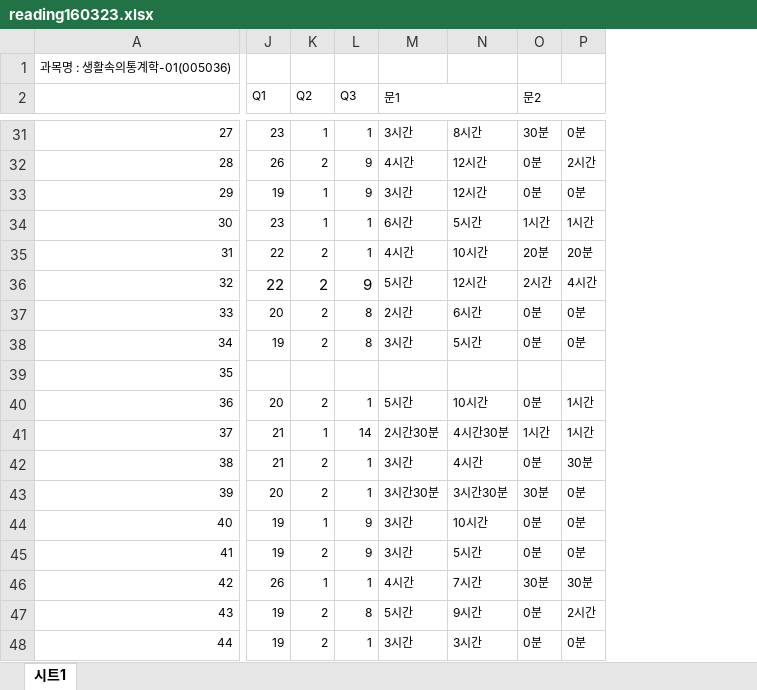
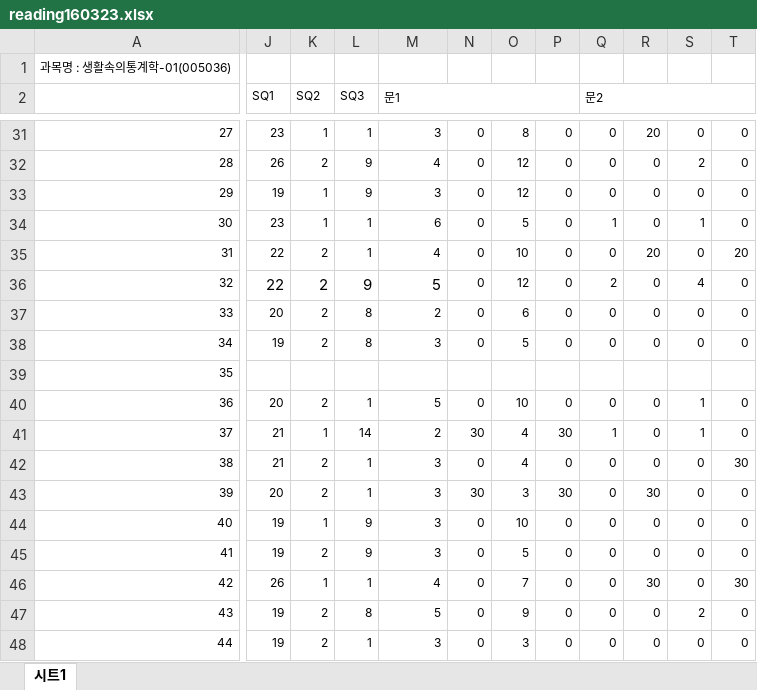
Before and after one commit to kwlee58/class201601, an Excel workbook: data/reading160323.xlsx, sheet 시트1, drawn as a sheet; only a part is shown, gaps mark what is left out; values as stored, in another font and other column widths than the file's, no borders; removed rows and columns are numbered as before the commit, all else as after; the diff covers the shown part only; the diff names each change by its address in the sheet, - before the commit and + after, or states it on an @@ line.

```diff
--- a/data/reading160323.xlsx (sheet 시트1)
+++ b/data/reading160323.xlsx (sheet 시트1)
-column N, rows 31-48: 8시간 | 12시간 | 12시간 | 5시간 | 10시간 | 12시간 | 6시간 | 5시간 |  | 10시간 | 4시간30분 | 4시간 | 3시간30분 | 10시간 | 5시간 | 7시간 | 9시간 | 3시간
+column N, rows 31-48: 0 | 0 | 0 | 0 | 0 | 0 | 0 | 0 |  | 0 | 30 | 0 | 30 | 0 | 0 | 0 | 0 | 0
+column O, rows 31-48: 8 | 12 | 12 | 5 | 10 | 12 | 6 | 5 |  | 10 | 4 | 4 | 3 | 10 | 5 | 7 | 9 | 3
+column P, rows 31-48: 0 | 0 | 0 | 0 | 0 | 0 | 0 | 0 |  | 0 | 30 | 0 | 30 | 0 | 0 | 0 | 0 | 0
-column P, rows 31-48: 0분 | 2시간 | 0분 | 1시간 | 20분 | 4시간 | 0분 | 0분 |  | 1시간 | 1시간 | 30분 | 0분 | 0분 | 0분 | 30분 | 2시간 | 0분
+column R, rows 31-48: 20 | 0 | 0 | 0 | 20 | 0 | 0 | 0 |  | 0 | 0 | 0 | 30 | 0 | 0 | 30 | 0 | 0
+column S, rows 31-48: 0 | 2 | 0 | 1 | 0 | 4 | 0 | 0 |  | 1 | 1 | 0 | 0 | 0 | 0 | 0 | 2 | 0
+column T, rows 31-48: 0 | 0 | 0 | 0 | 20 | 0 | 0 | 0 |  | 0 | 0 | 30 | 0 | 0 | 0 | 30 | 0 | 0
-J2: Q1
+J2: SQ1
-K2: Q2
+K2: SQ2
-L2: Q3
+L2: SQ3
-M31 (문1): 3시간
+M31 (문1): 3
-Q31 (문2): 30분
+Q31 (문2): 0
-M32 (문1): 4시간
+M32 (문1): 4
-Q32:Q33 (문2): 0분
+Q32:Q33 (문2): 0
-M33 (문1): 3시간
+M33 (문1): 3
-M34 (문1): 6시간
+M34 (문1): 6
-Q34 (문2): 1시간
+Q34 (문2): 1
-M35 (문1): 4시간
+M35 (문1): 4
-Q35 (문2): 20분
+Q35 (문2): 0
-M36 (문1): 5시간
+M36 (문1): 5
@@ M36 text size: larger @@
-Q36 (문2): 2시간
+Q36 (문2): 2
-M37 (문1): 2시간
+M37 (문1): 2
-Q37:Q38 (문2): 0분
+Q37:Q38 (문2): 0
-M38 (문1): 3시간
+M38 (문1): 3
-M40 (문1): 5시간
+M40 (문1): 5
-Q40 (문2): 0분
+Q40 (문2): 0
-M41 (문1): 2시간30분
+M41 (문1): 2
-Q41 (문2): 1시간
+Q41 (문2): 1
-M42 (문1): 3시간
+M42 (문1): 3
-Q42 (문2): 0분
+Q42 (문2): 0
-M43 (문1): 3시간30분
+M43 (문1): 3
-Q43 (문2): 30분
+Q43 (문2): 0
-M44:M45 (문1): 3시간
+M44:M45 (문1): 3
-Q44:Q45 (문2): 0분
+Q44:Q45 (문2): 0
-M46 (문1): 4시간
+M46 (문1): 4
-Q46 (문2): 30분
+Q46 (문2): 0
-M47 (문1): 5시간
+M47 (문1): 5
-Q47:Q48 (문2): 0분
+Q47:Q48 (문2): 0
-M48 (문1): 3시간
+M48 (문1): 3
```
Also changed, not shown: 164 edited cells, cell formats and merged cells elsewhere in this sheet, 7 other files.
